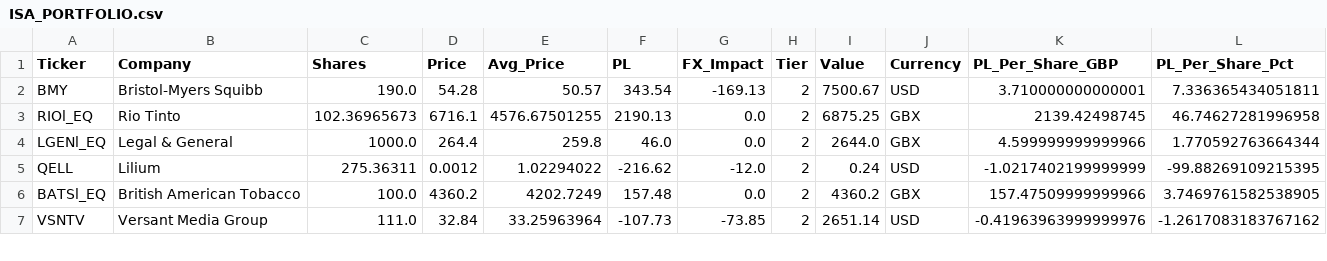
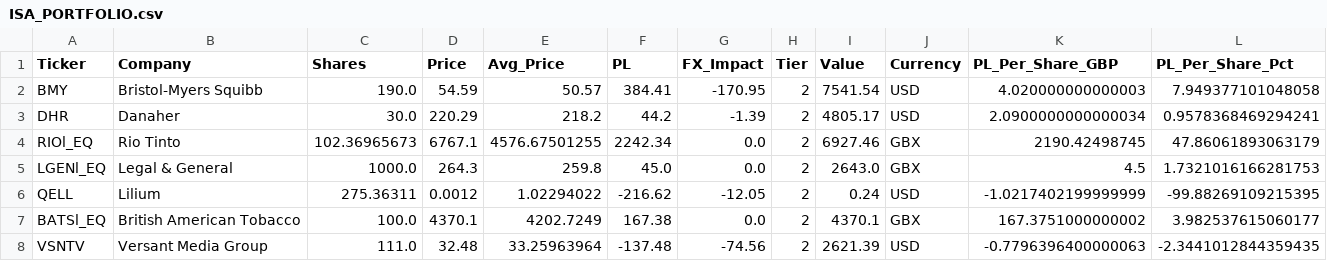
Before and after one commit to Dewsbex/sovereign-sentinel, a CSV file: ISA_PORTFOLIO.csv, drawn as a sheet; only a part is shown; the diff covers the shown part only.

Commit message:
v31.6 Platinum - Interactive Portfolio History & Charting

```diff
--- a/ISA_PORTFOLIO.csv
+++ b/ISA_PORTFOLIO.csv
@@ -1,7 +1,8 @@
 Ticker,Company,Shares,Price,Avg_Price,PL,FX_Impact,Tier,Value,Currency,PL_Per_Share_GBP,PL_Per_Share_Pct
-BMY,Bristol-Myers Squibb,190.0,54.28,50.57,343.54,-169.13,2,7500.67,USD,3.710000000000001,7.336365434051811
-RIOl_EQ,Rio Tinto,102.36965673,6716.1,4576.67501255,2190.13,0.0,2,6875.25,GBX,2139.42498745,46.74627281996958
-LGENl_EQ,Legal & General,1000.0,264.4,259.8,46.0,0.0,2,2644.0,GBX,4.599999999999966,1.770592763664344
-QELL,Lilium,275.36311,0.0012,1.02294022,-216.62,-12.0,2,0.24,USD,-1.0217402199999999,-99.88269109215395
-BATSl_EQ,British American Tobacco,100.0,4360.2,4202.7249,157.48,0.0,2,4360.2,GBX,157.47509999999966,3.7469761582538905
-VSNTV,Versant Media Group,111.0,32.84,33.25963964,-107.73,-73.85,2,2651.14,USD,-0.41963963999999976,-1.2617083183767162
+BMY,Bristol-Myers Squibb,190.0,54.59,50.57,384.41,-170.95,2,7541.54,USD,4.020000000000003,7.949377101048058
+DHR,Danaher,30.0,220.29,218.2,44.2,-1.39,2,4805.17,USD,2.0900000000000034,0.9578368469294241
+RIOl_EQ,Rio Tinto,102.36965673,6767.1,4576.67501255,2242.34,0.0,2,6927.46,GBX,2190.42498745,47.86061893063179
+LGENl_EQ,Legal & General,1000.0,264.3,259.8,45.0,0.0,2,2643.0,GBX,4.5,1.7321016166281753
+QELL,Lilium,275.36311,0.0012,1.02294022,-216.62,-12.05,2,0.24,USD,-1.0217402199999999,-99.88269109215395
+BATSl_EQ,British American Tobacco,100.0,4370.1,4202.7249,167.38,0.0,2,4370.1,GBX,167.3751000000002,3.982537615060177
+VSNTV,Versant Media Group,111.0,32.48,33.25963964,-137.48,-74.56,2,2621.39,USD,-0.7796396400000063,-2.3441012844359435
```
Also changed, not shown: 54 edited cells elsewhere in this file, 5 other files.
